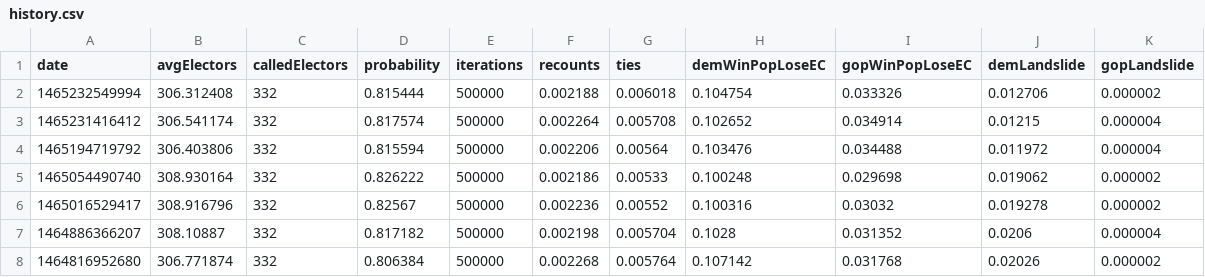
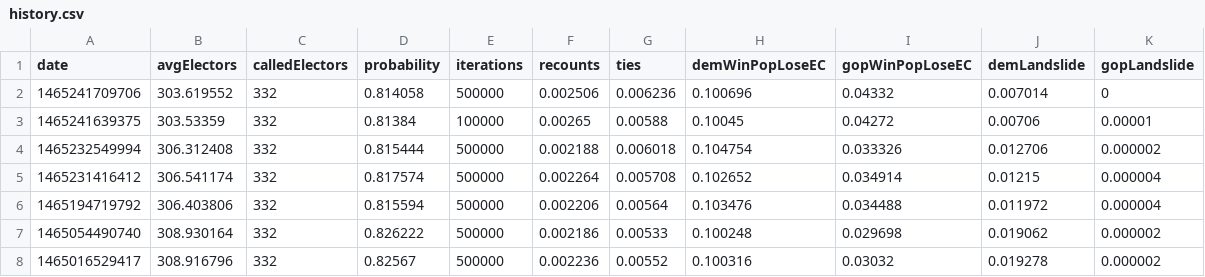
Before and after one commit to CoryMcCartan/election-2016, a CSV file: data/history.csv, drawn as a sheet; only a part is shown; the shorter side is filled out with more unchanged rows; the diff names each change by its address in the sheet, - before the commit and + after, or states it on an @@ line.

```diff
--- a/data/history.csv
+++ b/data/history.csv
+row 2: 1465241709706 | 303.619552 | 332 | 0.814058 | 500000 | 0.002506 | 0.006236 | 0.100696 | 0.04332 | 0.007014 | 0
+row 3: 1465241639375 | 303.53359 | 332 | 0.81384 | 100000 | 0.00265 | 0.00588 | 0.10045 | 0.04272 | 0.00706 | 0.00001
```
Also changed, not shown: data/electors.csv, data/states.csv, 2 other files.
